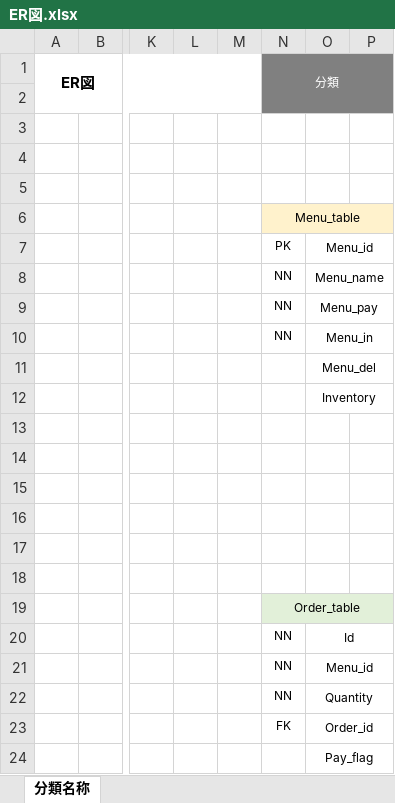
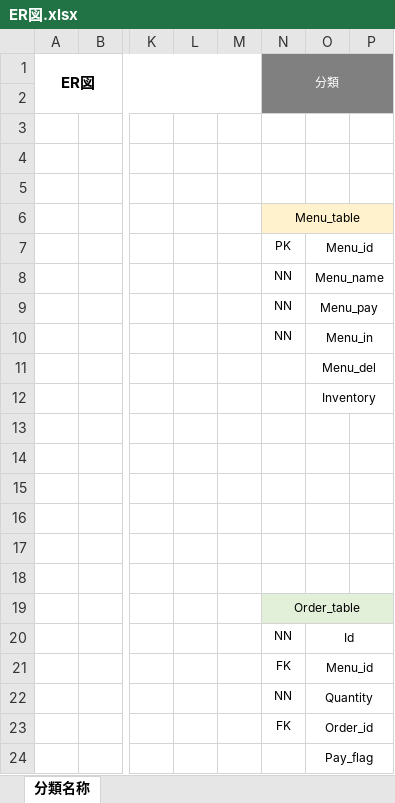
Before and after one commit to satotodob/D_Group_project, an Excel workbook: ER図.xlsx, sheet 分類名称, drawn as a sheet; only a part is shown, gaps mark what is left out; values as stored, in another font and other column widths than the file's, no borders; charts and pictures not drawn; the diff names each change by its address in the sheet, - before the commit and + after, or states it on an @@ line.

Commit message:
ER

```diff
--- a/ER図.xlsx (sheet 分類名称)
+++ b/ER図.xlsx (sheet 分類名称)
-N21: NN
+N21: FK
```
Also changed, not shown: charts or pictures.
